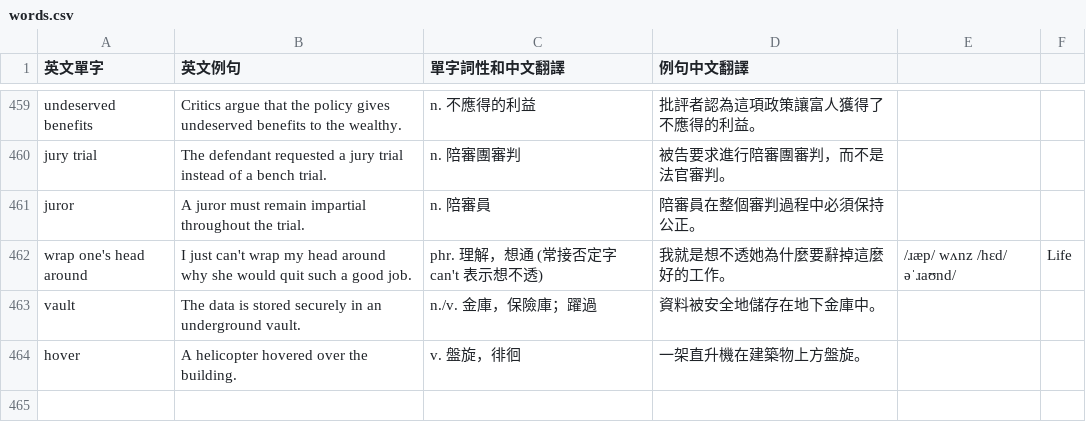
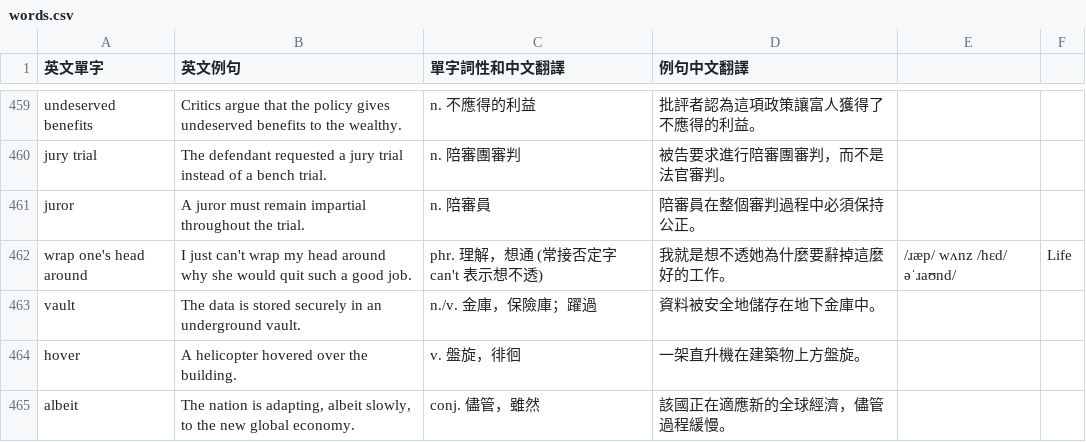
Before and after one commit to jn56/notes, a CSV file: english/words/words.csv, drawn as a sheet; only a part is shown, gaps mark what is left out; the diff names each change by its address in the sheet, - before the commit and + after, or states it on an @@ line.

Commit message:
feat: add albeit

```diff
--- a/english/words/words.csv
+++ b/english/words/words.csv
+row 465: albeit | The nation is adapting, albeit slowly, to the new global economy. | conj. 儘管，雖然 | 該國正在適應新的全球經濟，儘管過程緩慢。
```
Also changed, not shown: 1 other file.
